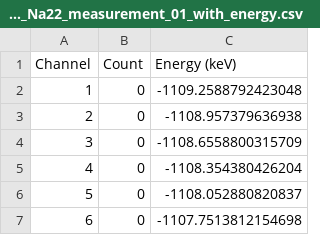
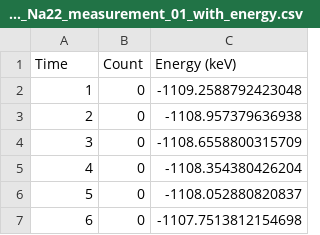
Before and after one commit to Quantum-Impulse/PHY353L, a CSV file: Lab 2/02-06-2024_Na22_measurement_01_with_energy.csv, drawn as a sheet; only a part is shown.

```diff
--- a/Lab 2/02-06-2024_Na22_measurement_01_with_energy.csv
+++ b/Lab 2/02-06-2024_Na22_measurement_01_with_energy.csv
@@ -1,2 +1,2 @@
-Channel,Count,Energy (keV)
+Time,Count,Energy (keV)
 1,0,-1109.2588792423048
```
Also changed, not shown: 11 other files.
